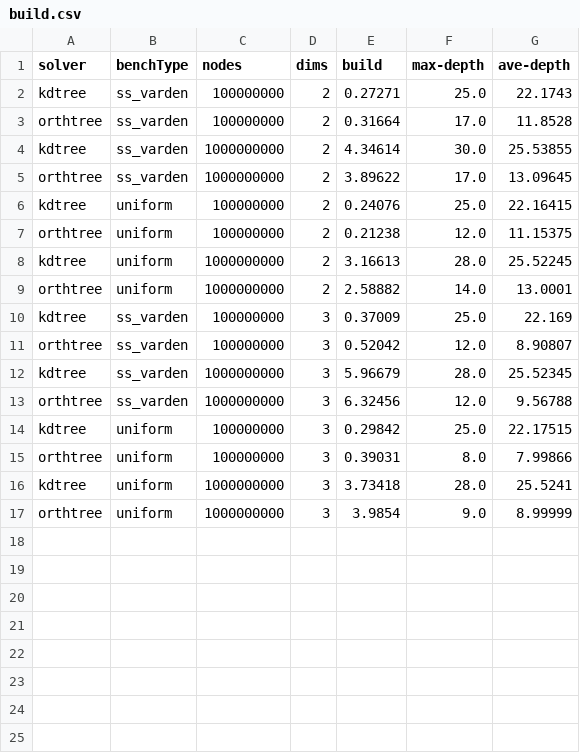
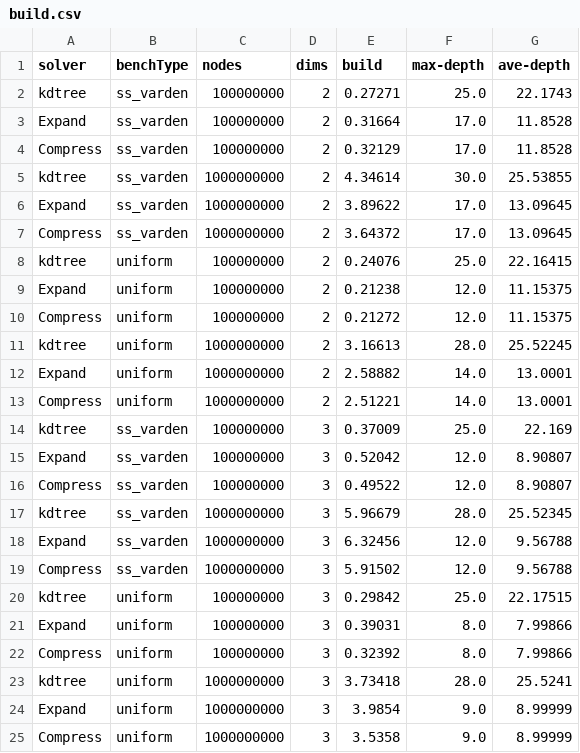
Before and after one commit to ucrparlay/SpaceTreeLib, a CSV file: script/data/build.csv, drawn as a sheet.

```diff
--- a/script/data/build.csv
+++ b/script/data/build.csv
@@ -2,16 +2,24 @@ solver,benchType,nodes,dims,build,max-depth,ave-depth
 kdtree,ss_varden,100000000,2,0.27271,25.0,22.1743
-orthtree,ss_varden,100000000,2,0.31664,17.0,11.8528
+Expand,ss_varden,100000000,2,0.31664,17.0,11.8528
+Compress,ss_varden,100000000,2,0.32129,17.0,11.8528
 kdtree,ss_varden,1000000000,2,4.34614,30.0,25.53855
-orthtree,ss_varden,1000000000,2,3.89622,17.0,13.09645
+Expand,ss_varden,1000000000,2,3.89622,17.0,13.09645
+Compress,ss_varden,1000000000,2,3.64372,17.0,13.09645
 kdtree,uniform,100000000,2,0.24076,25.0,22.16415
-orthtree,uniform,100000000,2,0.21238,12.0,11.15375
+Expand,uniform,100000000,2,0.21238,12.0,11.15375
+Compress,uniform,100000000,2,0.21272,12.0,11.15375
 kdtree,uniform,1000000000,2,3.16613,28.0,25.52245
-orthtree,uniform,1000000000,2,2.58882,14.0,13.0001
+Expand,uniform,1000000000,2,2.58882,14.0,13.0001
+Compress,uniform,1000000000,2,2.51221,14.0,13.0001
 kdtree,ss_varden,100000000,3,0.37009,25.0,22.169
-orthtree,ss_varden,100000000,3,0.52042,12.0,8.90807
+Expand,ss_varden,100000000,3,0.52042,12.0,8.90807
+Compress,ss_varden,100000000,3,0.49522,12.0,8.90807
 kdtree,ss_varden,1000000000,3,5.96679,28.0,25.52345
-orthtree,ss_varden,1000000000,3,6.32456,12.0,9.56788
+Expand,ss_varden,1000000000,3,6.32456,12.0,9.56788
+Compress,ss_varden,1000000000,3,5.91502,12.0,9.56788
 kdtree,uniform,100000000,3,0.29842,25.0,22.17515
-orthtree,uniform,100000000,3,0.39031,8.0,7.99866
+Expand,uniform,100000000,3,0.39031,8.0,7.99866
+Compress,uniform,100000000,3,0.32392,8.0,7.99866
 kdtree,uniform,1000000000,3,3.73418,28.0,25.5241
-orthtree,uniform,1000000000,3,3.9854,9.0,8.99999
+Expand,uniform,1000000000,3,3.9854,9.0,8.99999
+Compress,uniform,1000000000,3,3.5358,9.0,8.99999
```
Also changed, not shown: script/data/knn.csv, 4 other files.
